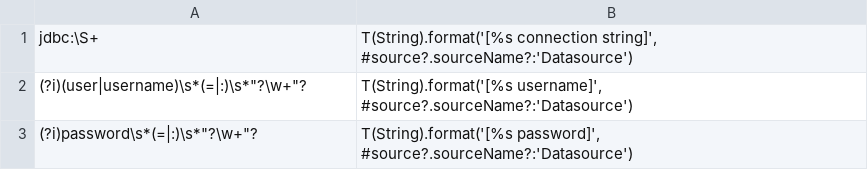
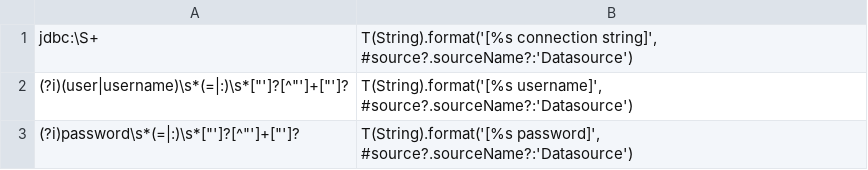
Before and after one commit to OHDSI/WebAPI, a CSV file: src/main/resources/resources/generation/sensitive_filters.csv, drawn as a sheet.

Commit message:
Fixes masquerading of credentials in PLE / PLP results (#1255)
* Fixes masquerading of credentials in PLE / PLP results

* Better quotes handling

```diff
--- a/src/main/resources/resources/generation/sensitive_filters.csv
+++ b/src/main/resources/resources/generation/sensitive_filters.csv
@@ -1,3 +1,3 @@
 jdbc:\S+,"T(String).format('[%s connection string]', #source?.sourceName?:'Datasource')"
-(?i)(user|username)\s*(=|:)\s*"?\w+"?,"T(String).format('[%s username]', #source?.sourceName?:'Datasource')"
-(?i)password\s*(=|:)\s*"?\w+"?,"T(String).format('[%s password]', #source?.sourceName?:'Datasource')"
+(?i)(user|username)\s*(=|:)\s*["']?[^"']+["']?,"T(String).format('[%s username]', #source?.sourceName?:'Datasource')"
+(?i)password\s*(=|:)\s*["']?[^"']+["']?,"T(String).format('[%s password]', #source?.sourceName?:'Datasource')"
```
